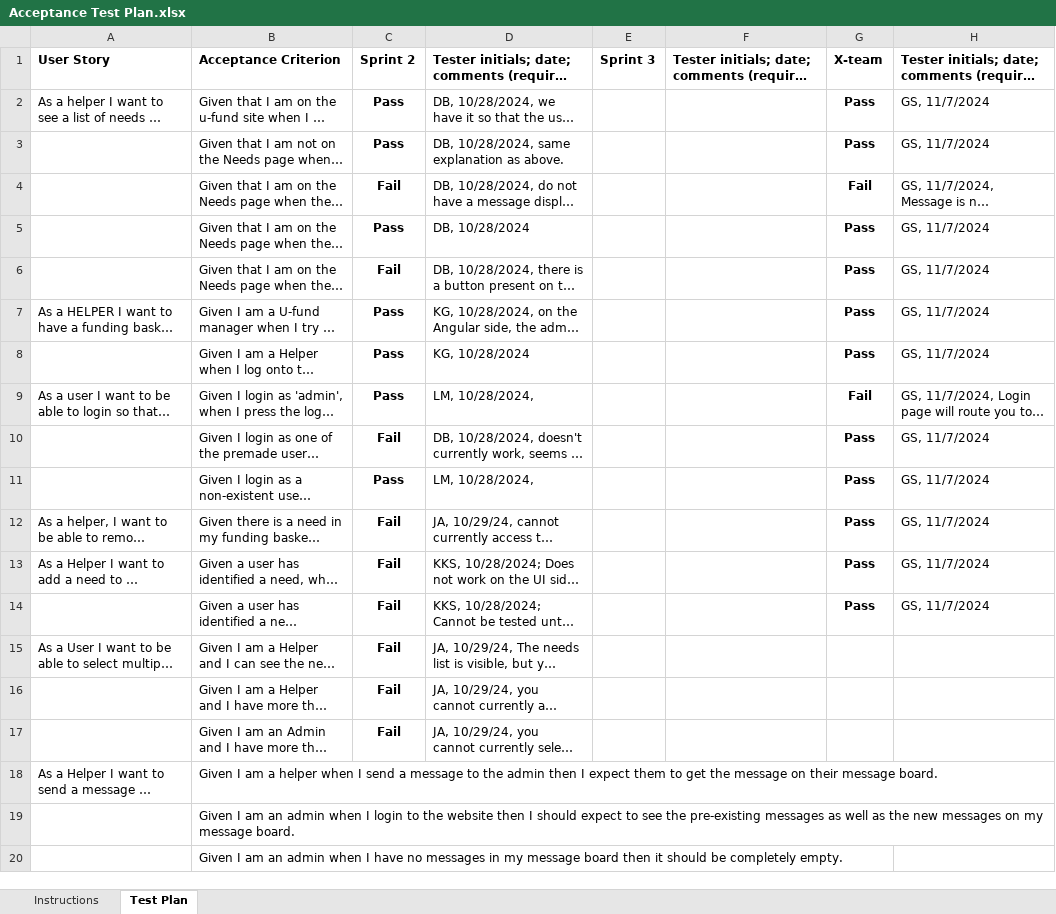
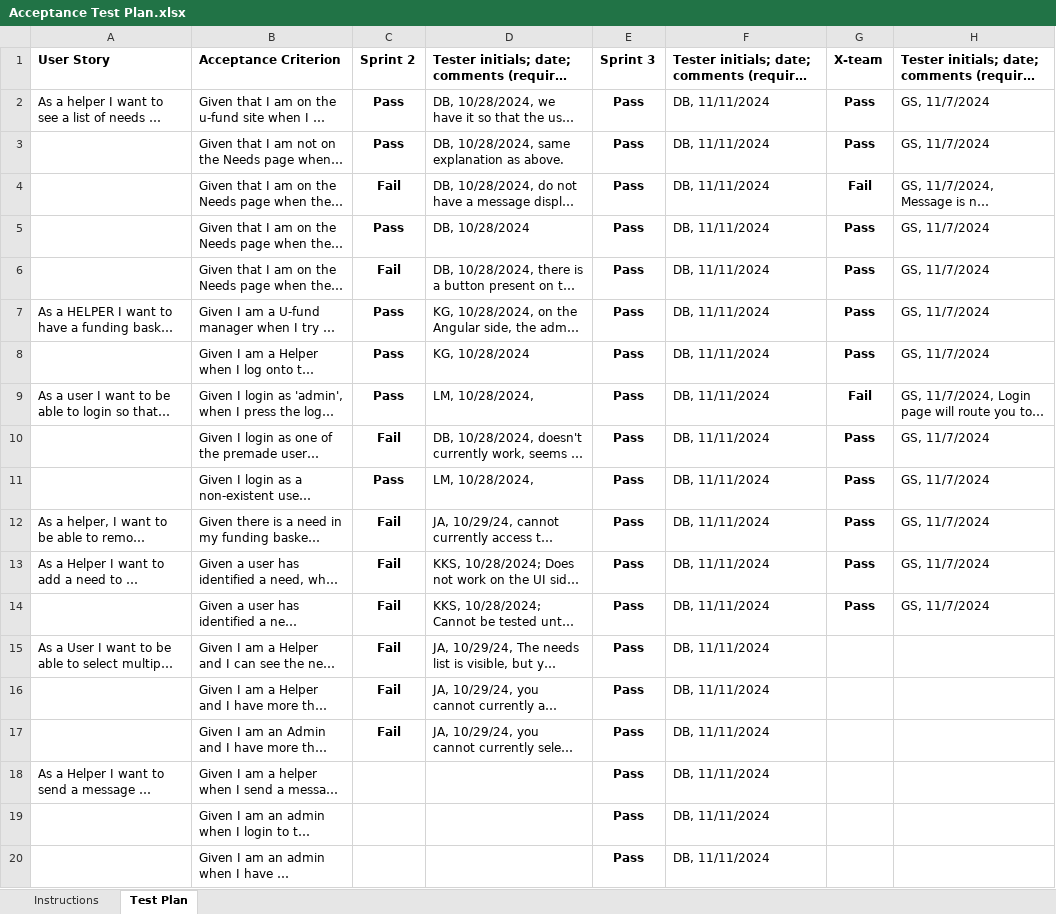
Before and after one commit to danielbaek2/Platy-Possibilities, an Excel workbook: etc/Acceptance Test Plan.xlsx, sheet Test Plan, drawn as a sheet; long unchanged cells end in …; values as stored, in another font and other column widths than the file's, no borders; charts and pictures and conditional formats not drawn; the diff names each change by its address in the sheet, - before the commit and + after, or states it on an @@ line.

Commit message:
went through acceptance test plan, added messages for when needs are added to basket

```diff
--- a/etc/Acceptance Test Plan.xlsx (sheet Test Plan)
+++ b/etc/Acceptance Test Plan.xlsx (sheet Test Plan)
-E2:E20: (empty)
+E2:E20: Pass
-F2:F20: (empty)
+F2:F20: DB, 11/11/2024
```
Also changed, not shown: charts or pictures, 7 other files.
